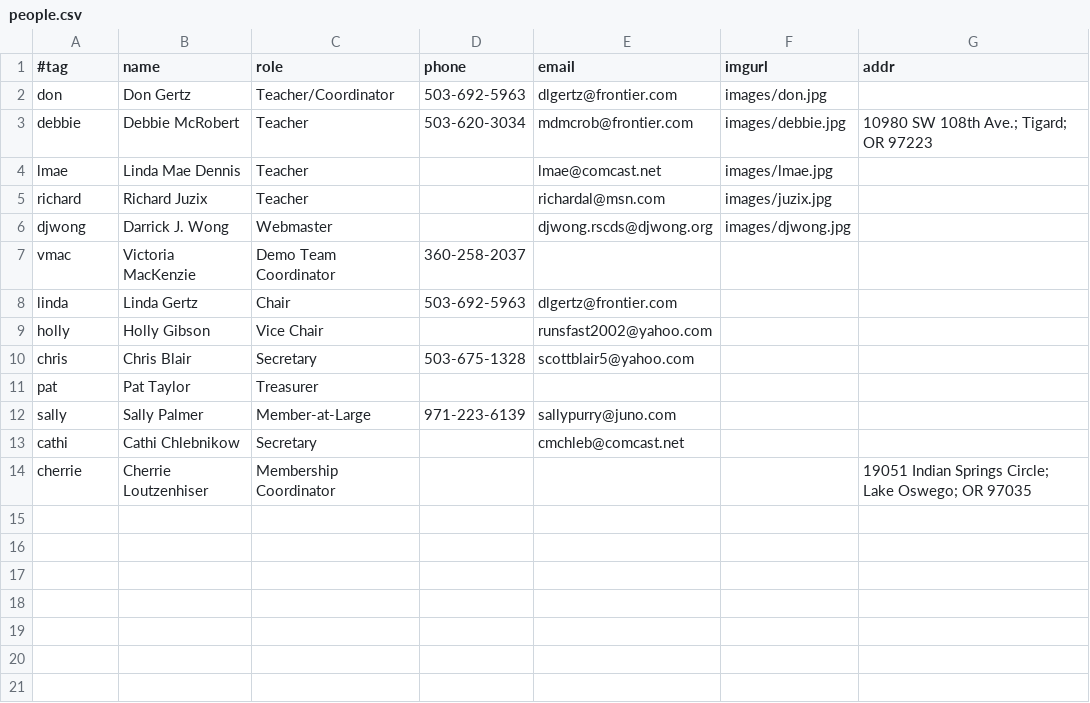
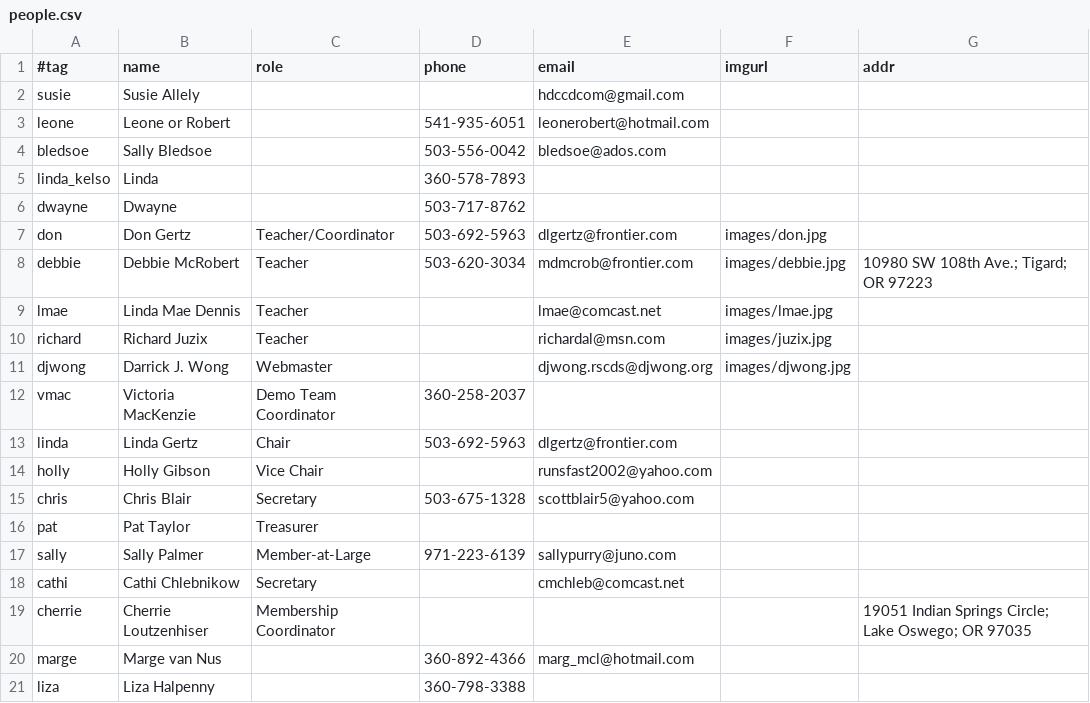
Before and after one commit to djwong/rscds, a CSV file: data/people.csv, drawn as a sheet; the diff names each change by its address in the sheet, - before the commit and + after, or states it on an @@ line.

```diff
--- a/data/people.csv
+++ b/data/people.csv
+row 2: susie | Susie Allely |  |  | hdccdcom@gmail.com
+row 3: leone | Leone or Robert |  | 541-935-6051 | leonerobert@hotmail.com
+row 4: bledsoe | Sally Bledsoe |  | 503-556-0042 | bledsoe@ados.com
+row 5: linda_kelso | Linda |  | 360-578-7893
+row 6: dwayne | Dwayne |  | 503-717-8762
+row 20: marge | Marge van Nus |  | 360-892-4366 | marg_mcl@hotmail.com
+row 21: liza | Liza Halpenny |  | 360-798-3388
```
Also changed, not shown: 3 other files.
